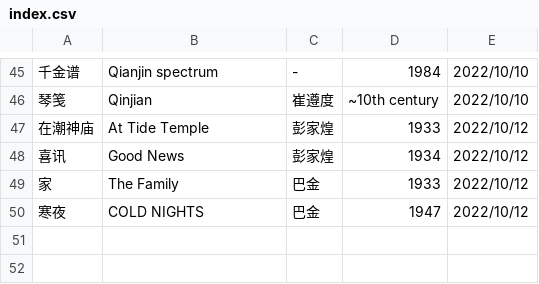
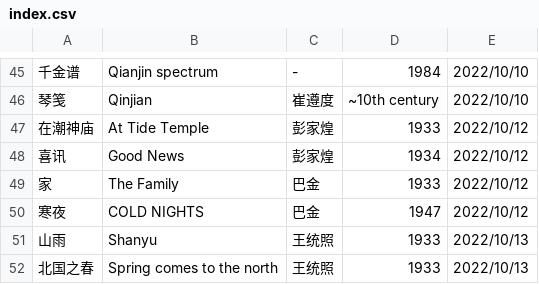
Before and after one commit to shjwudp/shu, a CSV file: index.csv, drawn as a sheet; only a part is shown, gaps mark what is left out; the diff names each change by its address in the sheet, - before the commit and + after, or states it on an @@ line.

Commit message:
feat: add 王统照《山雨》、《北国之春》

```diff
--- a/index.csv
+++ b/index.csv
+row 51: 山雨 | Shanyu | 王统照 | 1933 | 2022/10/13
+row 52: 北国之春 | Spring comes to the north | 王统照 | 1933 | 2022/10/13
```
Also changed, not shown: 2 other files.
